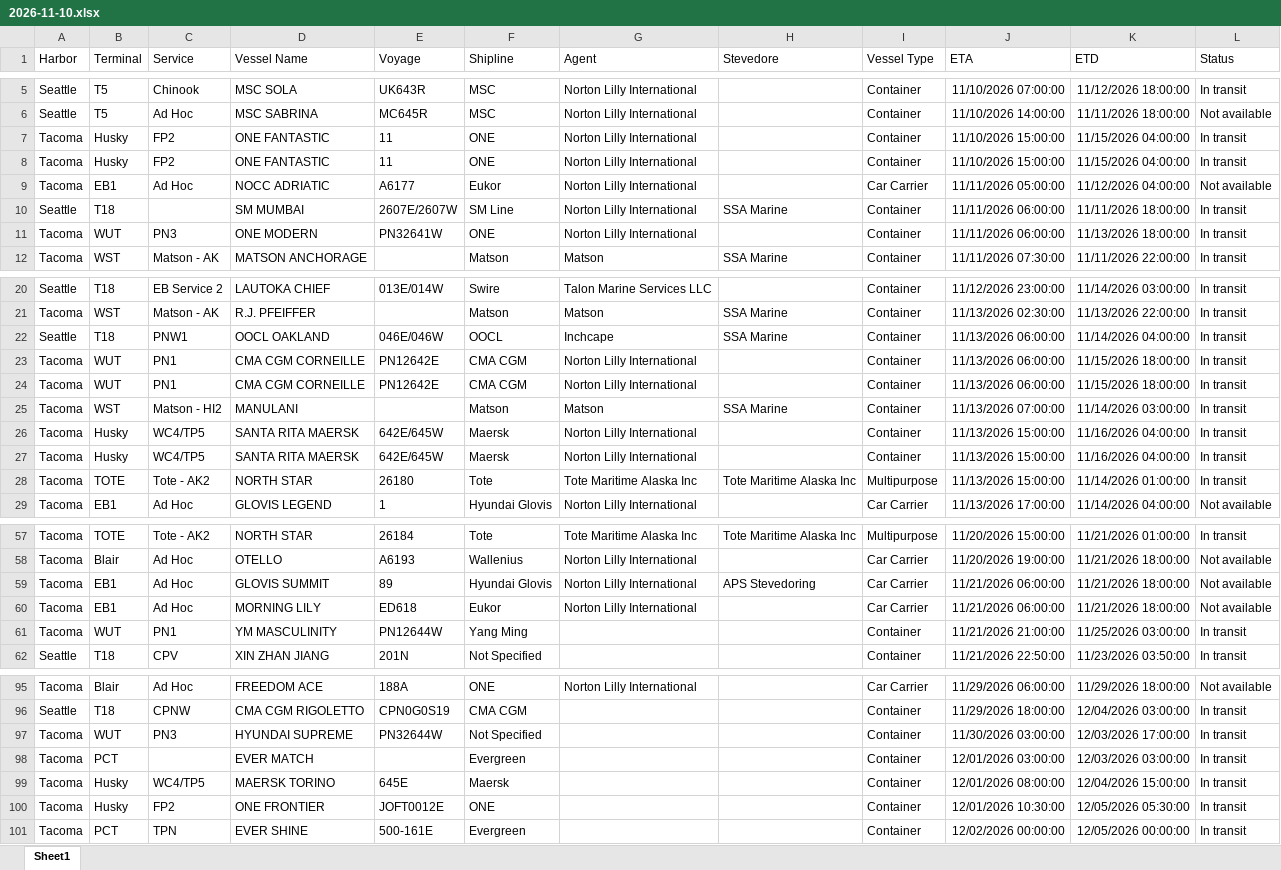
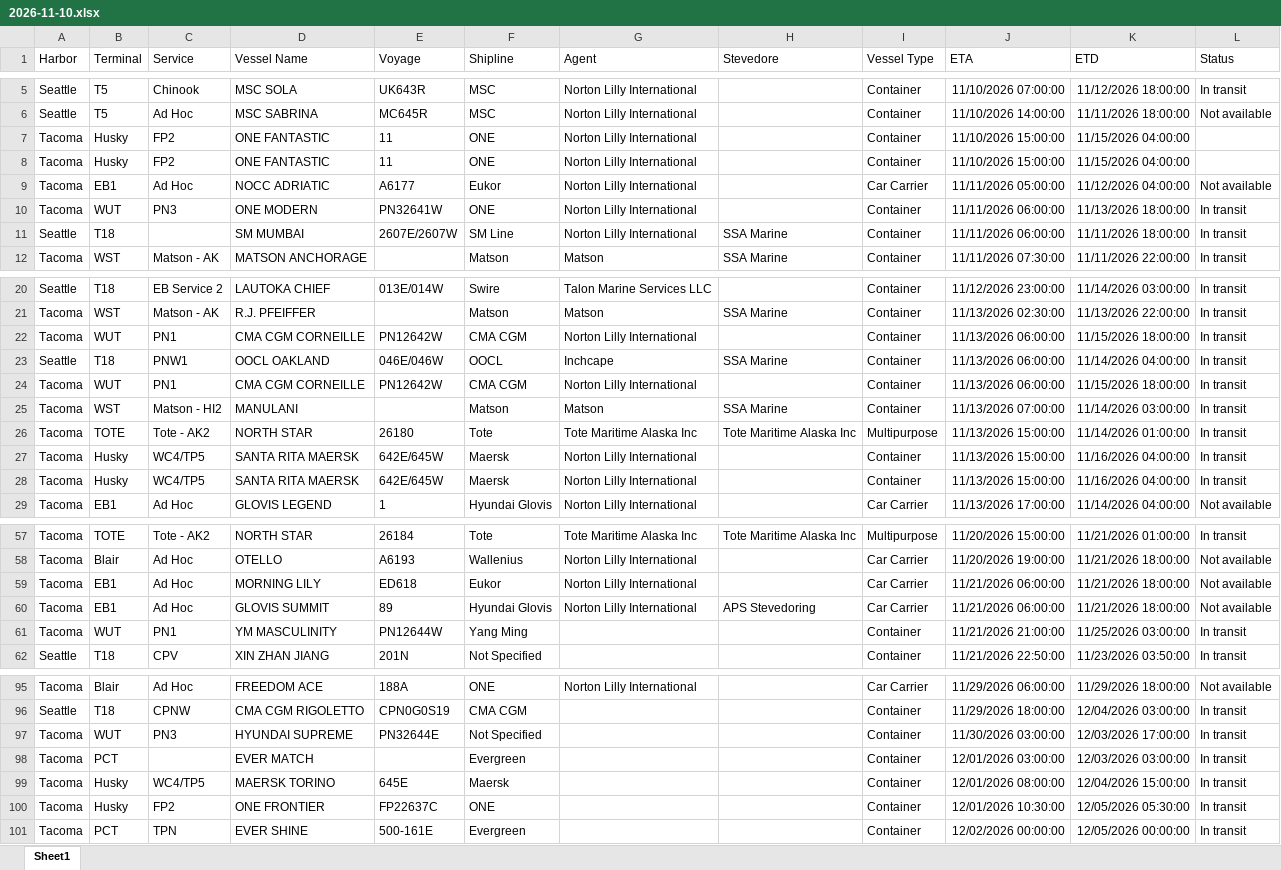
Before and after one commit to TheJoe1990/Ilwu, an Excel workbook: data/vessels/2026-11-10.xlsx, sheet Sheet1, drawn as a sheet; only a part is shown, gaps mark what is left out; values as stored, in another font and other column widths than the file's, no borders; table styles not drawn; removed rows and columns are numbered as before the commit, all else as after; the diff covers the shown part only; the diff names each change by its address in the sheet, - before the commit and + after, or states it on an @@ line.

```diff
--- a/data/vessels/2026-11-10.xlsx (sheet Sheet1)
+++ b/data/vessels/2026-11-10.xlsx (sheet Sheet1)
-L7:L8 (Status): In transit
+L7:L8 (Status): (empty)
@@ row 11 moved to row 10: Tacoma @@
+row 22: Tacoma | WUT | PN1 | CMA CGM CORNEILLE | PN12642W | CMA CGM | Norton Lilly International |  | Container | 11/13/2026 06:00:00 | 11/15/2026 18:00:00 | In transit
-E24 (Voyage): PN12642E
+E24 (Voyage): PN12642W
-row 24: Tacoma | WUT | PN1 | CMA CGM CORNEILLE | PN12642E | CMA CGM | Norton Lilly International |  | Container | 11/13/2026 06:00:00 | 11/15/2026 18:00:00 | In transit
@@ row 28 moved to row 26: Tacoma @@
@@ row 60 moved to row 59: Tacoma @@
-E97 (Voyage): PN32644W
+E97 (Voyage): PN32644E
-E100 (Voyage): JOFT0012E
+E100 (Voyage): FP22637C
```
Also changed, not shown: 3 edited cells elsewhere in this sheet, 5 other files.
